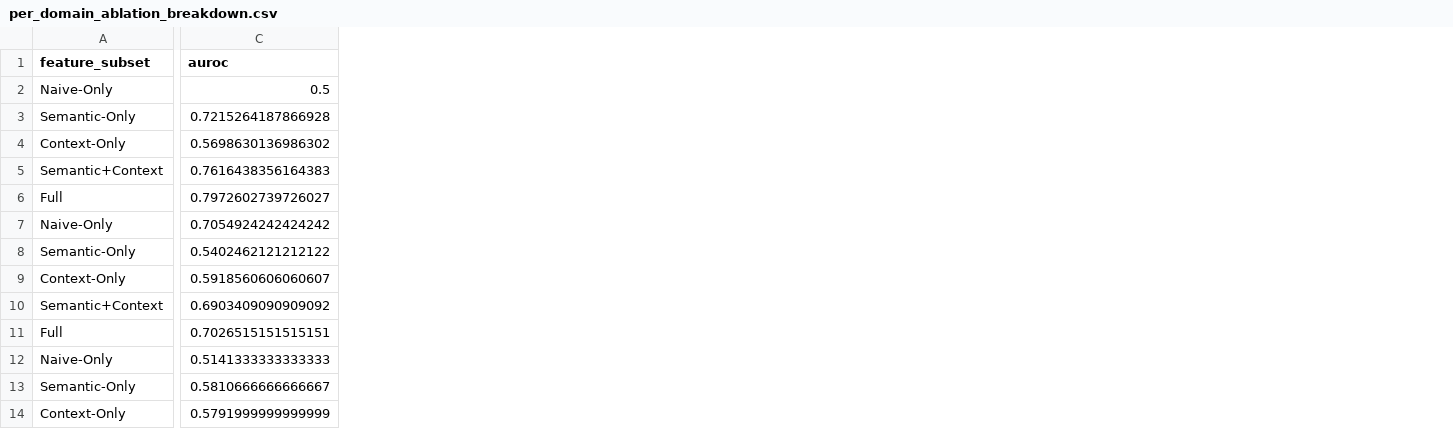
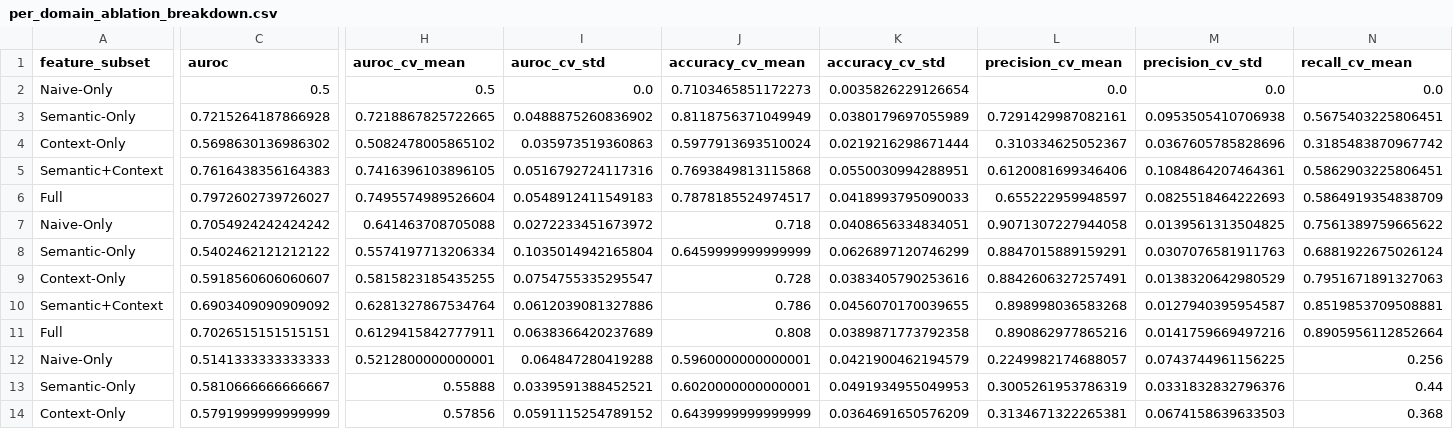
Before and after one commit to avivzie/HHPF, a CSV file: outputs/research_questions/per_domain_ablation_breakdown.csv, drawn as a sheet; only a part is shown, gaps mark what is left out; the diff covers the shown part only; the diff names each change by its address in the sheet, - before the commit and + after, or states it on an @@ line.

```diff
--- a/outputs/research_questions/per_domain_ablation_breakdown.csv
+++ b/outputs/research_questions/per_domain_ablation_breakdown.csv
+column H (auroc_cv_mean), rows 2-14: 0.5 | 0.7218867825722665 | 0.5082478005865102 | 0.7416396103896105 | 0.7495574989526604 | 0.641463708705088 | 0.5574197713206334 | 0.5815823185435255 | 0.6281327867534764 | 0.6129415842777911 | 0.5212800000000001 | 0.55888 | 0.57856
+column I (auroc_cv_std), rows 2-14: 0.0 | 0.0488875260836902 | 0.035973519360863 | 0.0516792724117316 | 0.0548912411549183 | 0.0272233451673972 | 0.1035014942165804 | 0.0754755335295547 | 0.0612039081327886 | 0.0638366420237689 | 0.064847280419288 | 0.0339591388452521 | 0.0591115254789152
+column J (accuracy_cv_mean), rows 2-14: 0.7103465851172273 | 0.8118756371049949 | 0.5977913693510024 | 0.7693849813115868 | 0.7878185524974517 | 0.718 | 0.6459999999999999 | 0.728 | 0.786 | 0.808 | 0.5960000000000001 | 0.6020000000000001 | 0.6439999999999999
+column K (accuracy_cv_std), rows 2-14: 0.0035826229126654 | 0.0380179697055989 | 0.0219216298671444 | 0.0550030994288951 | 0.0418993795090033 | 0.0408656334834051 | 0.0626897120746299 | 0.0383405790253616 | 0.0456070170039655 | 0.0389871773792358 | 0.0421900462194579 | 0.0491934955049953 | 0.0364691650576209
+column L (precision_cv_mean), rows 2-14: 0.0 | 0.7291429987082161 | 0.310334625052367 | 0.6120081699346406 | 0.655222959948597 | 0.9071307227944058 | 0.8847015889159291 | 0.8842606327257491 | 0.898998036583268 | 0.890862977865216 | 0.2249982174688057 | 0.3005261953786319 | 0.3134671322265381
+column M (precision_cv_std), rows 2-14: 0.0 | 0.0953505410706938 | 0.0367605785828696 | 0.1084864207464361 | 0.0825518464222693 | 0.0139561313504825 | 0.0307076581911763 | 0.0138320642980529 | 0.0127940395954587 | 0.0141759669497216 | 0.0743744961156225 | 0.0331832832796376 | 0.0674158639633503
+column N (recall_cv_mean), rows 2-14: 0.0 | 0.5675403225806451 | 0.3185483870967742 | 0.5862903225806451 | 0.5864919354838709 | 0.7561389759665622 | 0.6881922675026124 | 0.7951671891327063 | 0.8519853709508881 | 0.8905956112852664 | 0.256 | 0.44 | 0.368
```
Also changed, not shown: 3 added columns elsewhere in this file, outputs/ablation/finance_ablation_results.csv, outputs/ablation/is_agents_ablation_results.csv, 22 other files.
